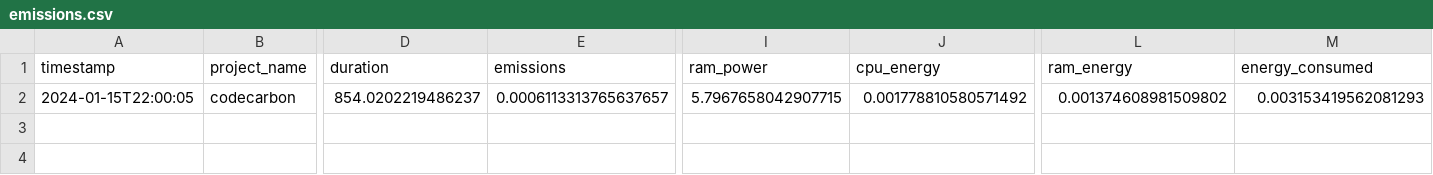
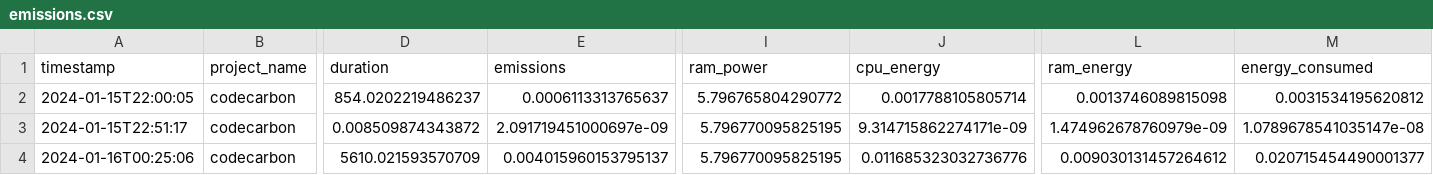
Before and after one commit to jmcalvomartin/python, a CSV file: projects/Quijote_NLP/emissions.csv, drawn as a sheet; only a part is shown, gaps mark what is left out; rows hold the shown columns only; the diff names each change by its address in the sheet, - before the commit and + after, or states it on an @@ line.

```diff
--- a/projects/Quijote_NLP/emissions.csv
+++ b/projects/Quijote_NLP/emissions.csv
-E2 (emissions): 0.0006113313765637657
+E2 (emissions): 0.0006113313765637
-I2 (ram_power): 5.7967658042907715
+I2 (ram_power): 5.796765804290772
-J2 (cpu_energy): 0.001778810580571492
+J2 (cpu_energy): 0.0017788105805714
-L2 (ram_energy): 0.001374608981509802
+L2 (ram_energy): 0.0013746089815098
-M2 (energy_consumed): 0.003153419562081293
+M2 (energy_consumed): 0.0031534195620812
+row 3: 2024-01-15T22:51:17 | codecarbon | 0.008509874343872 | 2.091719451000697e-09 | 5.796770095825195 | 9.314715862274171e-09 | 1.474962678760979e-09 | 1.0789678541035147e-08
+row 4: 2024-01-16T00:25:06 | codecarbon | 5610.021593570709 | 0.004015960153795137 | 5.796770095825195 | 0.011685323032736776 | 0.009030131457264612 | 0.020715454490001377
```
Also changed, not shown: 2 other files.
